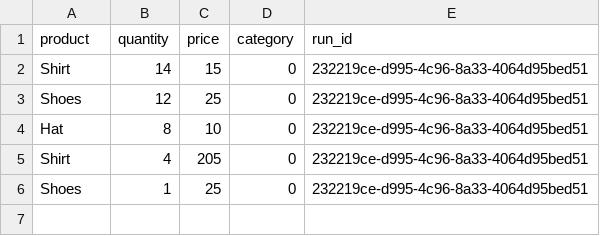
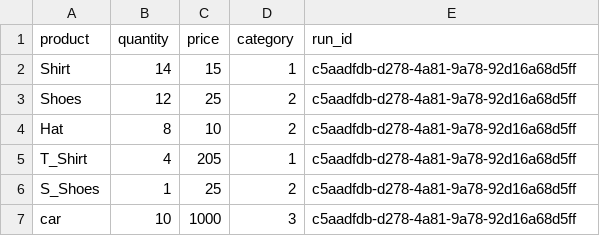
Before and after one commit to javansaeed/online-sales-data-analysis, a CSV file: output/input_data_output.csv, drawn as a sheet.

```diff
--- a/output/input_data_output.csv
+++ b/output/input_data_output.csv
@@ -1,6 +1,7 @@
 product,quantity,price,category,run_id
-Shirt,14,15,0,232219ce-d995-4c96-8a33-4064d95bed51
-Shoes,12,25,0,232219ce-d995-4c96-8a33-4064d95bed51
-Hat,8,10,0,232219ce-d995-4c96-8a33-4064d95bed51
-Shirt,4,205,0,232219ce-d995-4c96-8a33-4064d95bed51
-Shoes,1,25,0,232219ce-d995-4c96-8a33-4064d95bed51
+Shirt,14,15,1,c5aadfdb-d278-4a81-9a78-92d16a68d5ff
+Shoes,12,25,2,c5aadfdb-d278-4a81-9a78-92d16a68d5ff
+Hat,8,10,2,c5aadfdb-d278-4a81-9a78-92d16a68d5ff
+T_Shirt,4,205,1,c5aadfdb-d278-4a81-9a78-92d16a68d5ff
+S_Shoes,1,25,2,c5aadfdb-d278-4a81-9a78-92d16a68d5ff
+car,10,1000,3,c5aadfdb-d278-4a81-9a78-92d16a68d5ff
```
Also changed, not shown: 2 other files.
